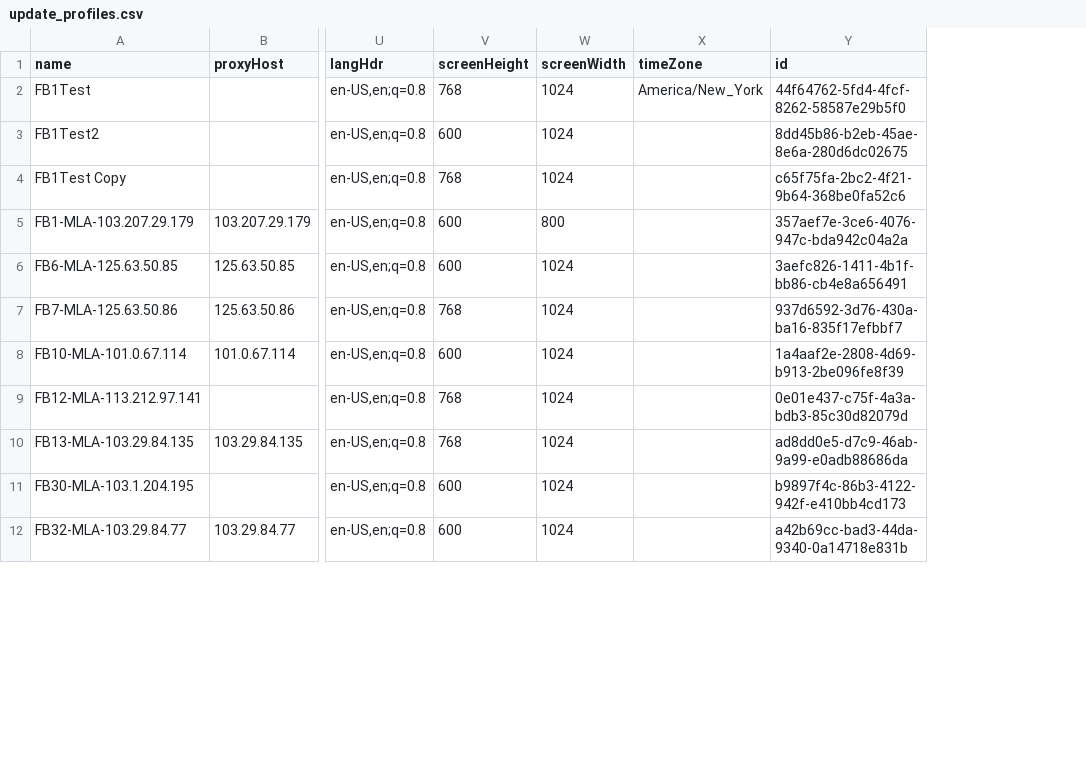
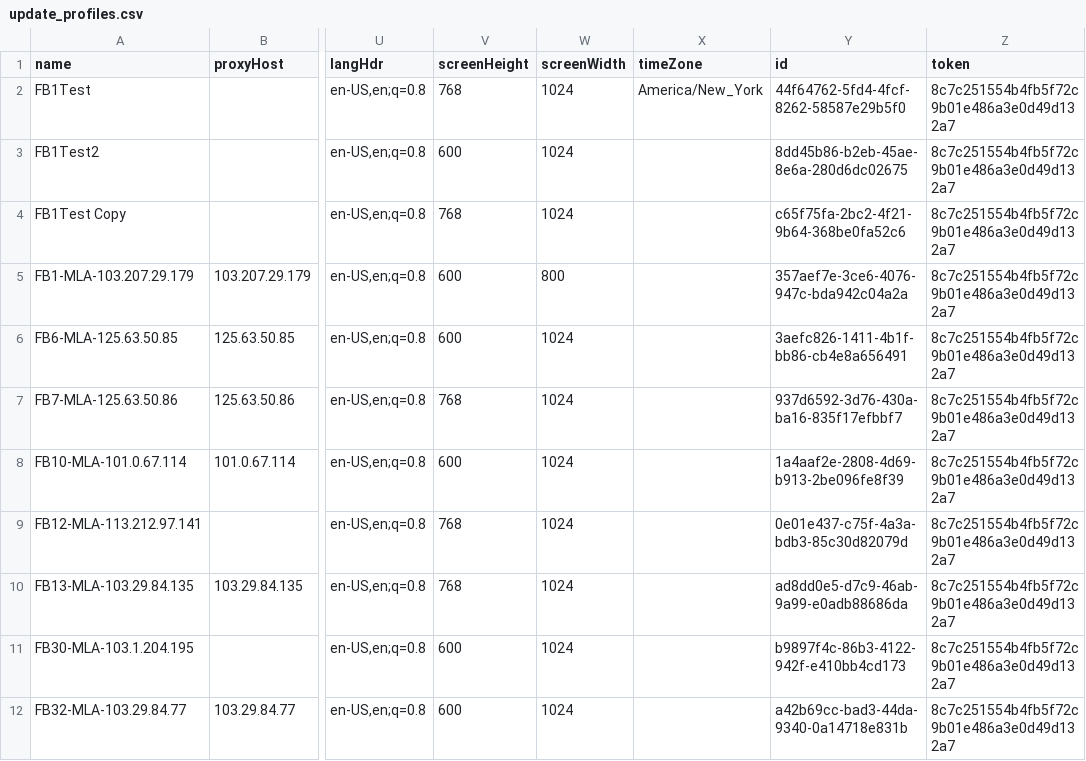
Before and after one commit to vinhtc2000/OTMG, a CSV file: scripts/files/input/update_profiles.csv, drawn as a sheet; only a part is shown, gaps mark what is left out; the diff names each change by its address in the sheet, - before the commit and + after, or states it on an @@ line.

```diff
--- a/scripts/files/input/update_profiles.csv
+++ b/scripts/files/input/update_profiles.csv
+column Z (token), rows 2-12: all 8c7c251554b4fb5f72c9b01e486a3e0d49d132a7
```
Also changed, not shown: scripts/files/input/create_profiles.csv, 6 other files.
